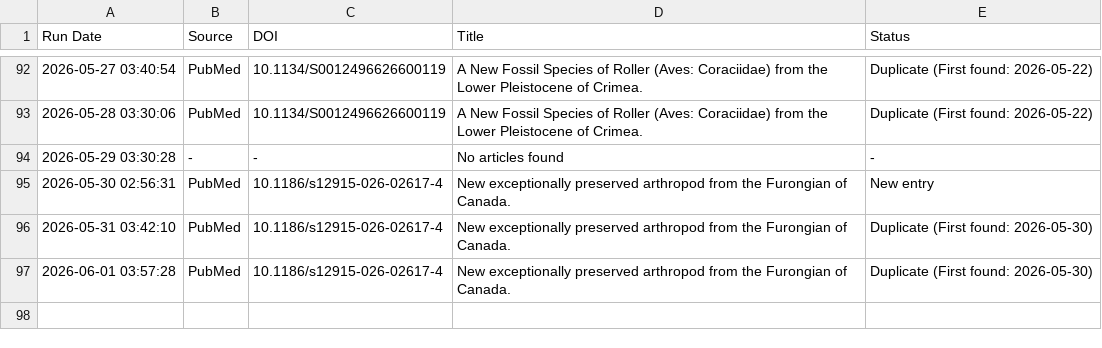
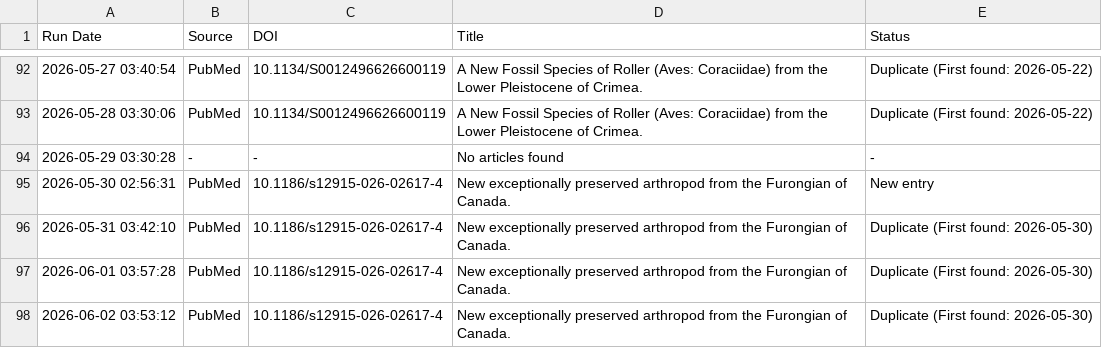
Before and after one commit to freitas-lucas/fossil_searcher, a CSV file: data/run_log.csv, drawn as a sheet; only a part is shown, gaps mark what is left out.

```diff
--- a/data/run_log.csv
+++ b/data/run_log.csv
@@ -97 +97,2 @@ Run Date,Source,DOI,Title,Status
 2026-06-01 03:57:28,PubMed,10.1186/s12915-026-02617-4,New exceptionally preserved arthropod from the Furongian of Canada.,Duplicate (First found: 2026-05-30)
+2026-06-02 03:53:12,PubMed,10.1186/s12915-026-02617-4,New exceptionally preserved arthropod from the Furongian of Canada.,Duplicate (First found: 2026-05-30)
```
